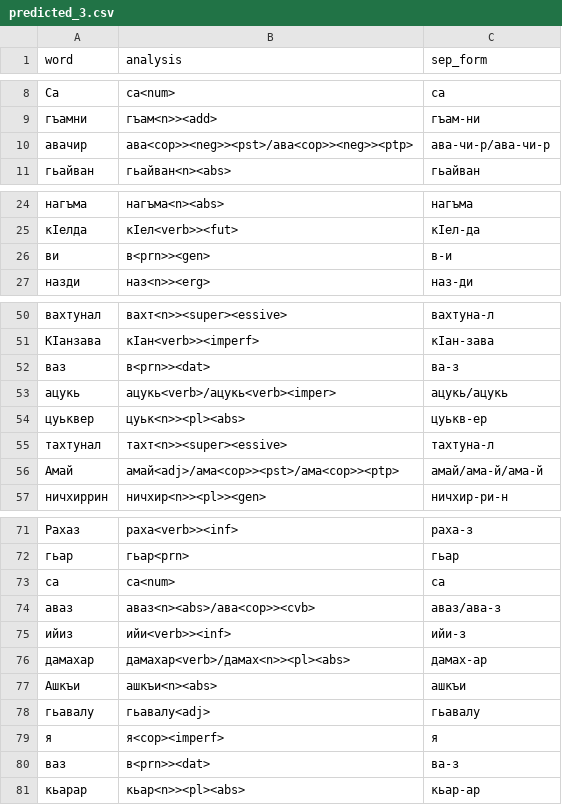
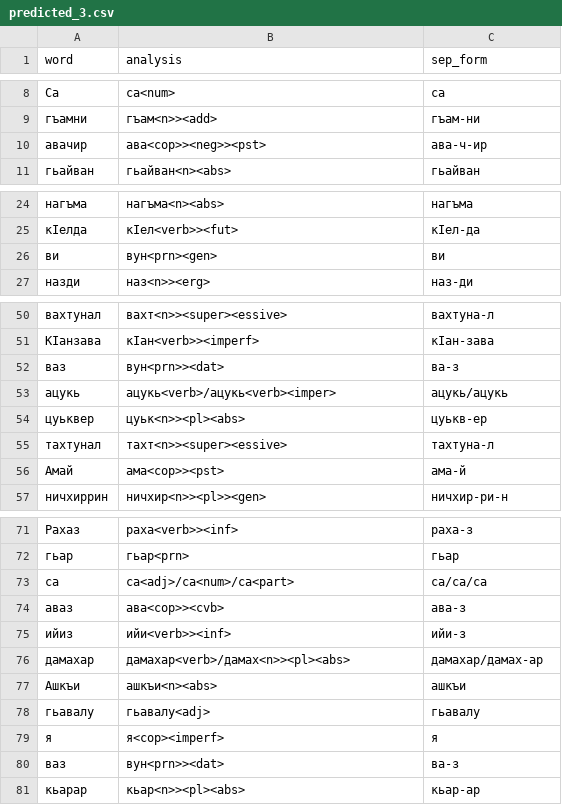
Before and after one commit to hemulitch/morphological-parser-for-Lezgian, a CSV file: accuracy/corpus_predicted/predicted_3.csv, drawn as a sheet; only a part is shown, gaps mark what is left out; the diff covers the shown part only.

Commit message:
Update predicted_3.csv

```diff
--- a/accuracy/corpus_predicted/predicted_3.csv
+++ b/accuracy/corpus_predicted/predicted_3.csv
@@ -9,3 +9,3 @@ word,analysis,sep_form
 гъамни,гъам<n>><add>,гъам-ни
-авачир,ава<cop>><neg>><pst>/ава<cop>><neg>><ptp>,ава-чи-р/ава-чи-р
+авачир,ава<cop>><neg>><pst>,ава-ч-ир
 гьайван,гьайван<n><abs>,гьайван
@@ -25,3 +25,3 @@ word,analysis,sep_form
 кӀелда,кӀел<verb>><fut>,кӀел-да
-ви,в<prn>><gen>,в-и
+ви,вун<prn><gen>,ви
 назди,наз<n>><erg>,наз-ди
@@ -51,3 +51,3 @@ word,analysis,sep_form
 КӀанзава,кӀан<verb>><imperf>,кӀан-зава
-ваз,в<prn>><dat>,ва-з
+ваз,вун<prn>><dat>,ва-з
 ацукь,ацукь<verb>/ацукь<verb><imper>,ацукь/ацукь
@@ -55,3 +55,3 @@ word,analysis,sep_form
 тахтунал,тахт<n>><super><essive>,тахтуна-л
-Амай,амай<adj>/ама<cop>><pst>/ама<cop>><ptp>,амай/ама-й/ама-й
+Амай,ама<cop>><pst>,ама-й
 ничхиррин,ничхир<n>><pl>><gen>,ничхир-ри-н
@@ -72,6 +72,6 @@ word,analysis,sep_form
 гьар,гьар<prn>,гьар
-са,са<num>,са
-аваз,аваз<n><abs>/ава<cop>><cvb>,аваз/ава-з
+са,са<adj>/са<num>/са<part>,са/са/са
+аваз,ава<cop>><cvb>,ава-з
 ийиз,ийи<verb>><inf>,ийи-з
-дамахар,дамахар<verb>/дамах<n>><pl><abs>,дамах-ар
+дамахар,дамахар<verb>/дамах<n>><pl><abs>,дамахар/дамах-ар
 Ашкъи,ашкъи<n><abs>,ашкъи
@@ -79,3 +79,3 @@ word,analysis,sep_form
 я,я<cop><imperf>,я
-ваз,в<prn>><dat>,ва-з
+ваз,вун<prn>><dat>,ва-з
 кьарар,кьар<n>><pl><abs>,кьар-ар
```
Also changed, not shown: 5 edited cells elsewhere in this file.
